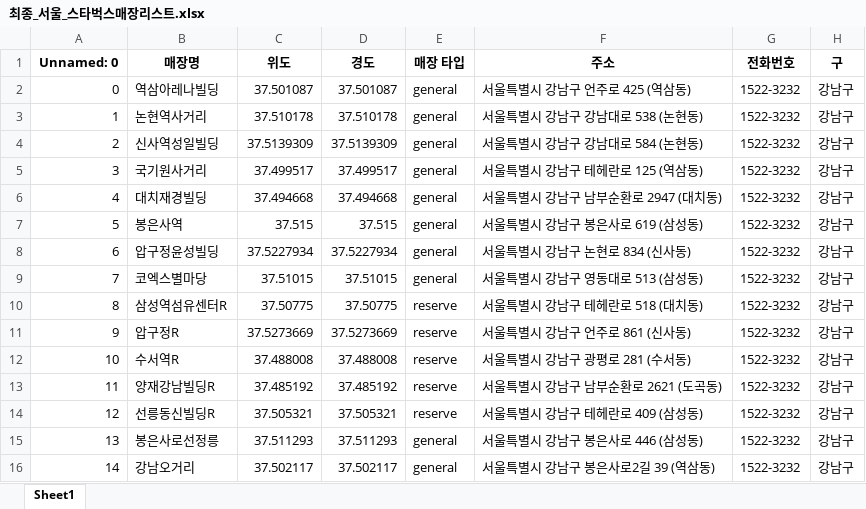
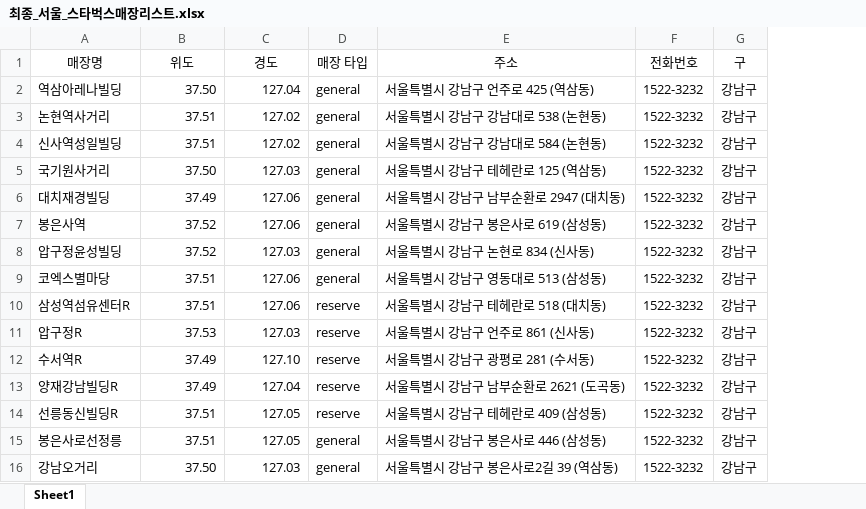
Before and after one commit to vinca0224/bigdata-analysis-2024, an Excel workbook: day07/data/최종_서울_스타벅스매장리스트.xlsx, sheet Sheet1, drawn as a sheet; only a part is shown; values as stored, in another font and other column widths than the file's, no borders; removed rows and columns are numbered as before the commit, all else as after; the diff covers the shown part only; the diff names each change by its address in the sheet, - before the commit and + after, or states it on an @@ line.

```diff
--- a/day07/data/최종_서울_스타벅스매장리스트.xlsx (sheet Sheet1)
+++ b/day07/data/최종_서울_스타벅스매장리스트.xlsx (sheet Sheet1)
-column A (Unnamed: 0), rows 2-16: 0 | 1 | 2 | 3 | 4 | 5 | 6 | 7 | 8 | 9 | 10 | 11 | 12 | 13 | 14
-A1:G1 bold: on
+A1:G1 bold: off
-B2 (위도): 37.501087
+B2 (위도): 37.50
-C2 (경도): 37.501087
+C2 (경도): 127.04
-B3 (위도): 37.510178
+B3 (위도): 37.51
-C3 (경도): 37.510178
+C3 (경도): 127.02
-B4 (위도): 37.5139309
+B4 (위도): 37.51
-C4 (경도): 37.5139309
+C4 (경도): 127.02
-B5 (위도): 37.499517
+B5 (위도): 37.50
-C5 (경도): 37.499517
+C5 (경도): 127.03
-B6 (위도): 37.494668
+B6 (위도): 37.49
-C6 (경도): 37.494668
+C6 (경도): 127.06
-B7 (위도): 37.515
+B7 (위도): 37.52
-C7 (경도): 37.515
+C7 (경도): 127.06
-B8 (위도): 37.5227934
+B8 (위도): 37.52
-C8 (경도): 37.5227934
+C8 (경도): 127.03
-B9 (위도): 37.51015
+B9 (위도): 37.51
-C9 (경도): 37.51015
+C9 (경도): 127.06
-B10 (위도): 37.50775
+B10 (위도): 37.51
-C10 (경도): 37.50775
+C10 (경도): 127.06
-B11 (위도): 37.5273669
+B11 (위도): 37.53
-C11 (경도): 37.5273669
+C11 (경도): 127.03
-B12 (위도): 37.488008
+B12 (위도): 37.49
-C12 (경도): 37.488008
+C12 (경도): 127.10
-B13 (위도): 37.485192
+B13 (위도): 37.49
-C13 (경도): 37.485192
+C13 (경도): 127.04
-B14 (위도): 37.505321
+B14 (위도): 37.51
-C14 (경도): 37.505321
+C14 (경도): 127.05
-B15 (위도): 37.511293
+B15 (위도): 37.51
-C15 (경도): 37.511293
+C15 (경도): 127.05
-B16 (위도): 37.502117
+B16 (위도): 37.50
-C16 (경도): 37.502117
+C16 (경도): 127.03
```
Also changed, not shown: 1197 edited cells elsewhere in this sheet, day06/data/수정_서울_구별사업체.xlsx, day06/data/수정_서울_구별인구.xlsx, 10 other files.
